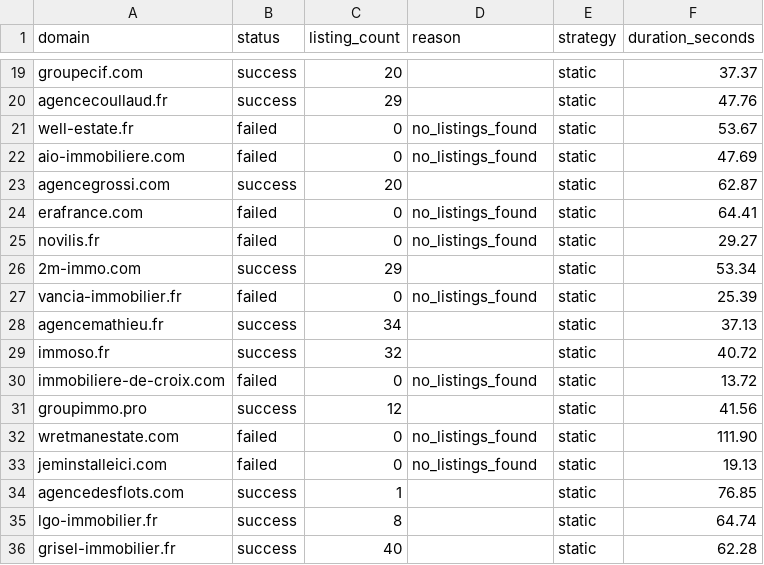
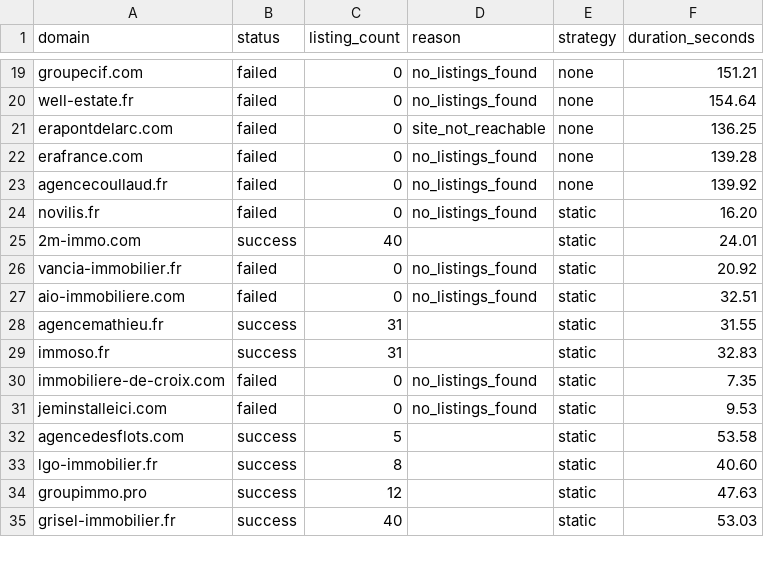
Before and after one commit to FlameGreat-1/FR-realestate-scraping, a CSV file: realestate_scraper/output/domain_status_summary.csv, drawn as a sheet; only a part is shown, gaps mark what is left out; removed rows and columns are numbered as before the commit, all else as after; the diff covers the shown part only; the diff names each change by its address in the sheet, - before the commit and + after, or states it on an @@ line.

```diff
--- a/realestate_scraper/output/domain_status_summary.csv
+++ b/realestate_scraper/output/domain_status_summary.csv
-B19 (status): success
+B19 (status): failed
-C19 (listing_count): 20
+C19 (listing_count): 0
-D19 (reason): (empty)
+D19 (reason): no_listings_found
-E19 (strategy): static
+E19 (strategy): none
-F19 (duration_seconds): 37.37
+F19 (duration_seconds): 151.21
-row 20: agencecoullaud.fr | success | 29 |  | static | 47.76
-E20 (strategy): static
+E20 (strategy): none
-F20 (duration_seconds): 53.67
+F20 (duration_seconds): 154.64
-row 22: aio-immobiliere.com | failed | 0 | no_listings_found | static | 47.69
-row 23: agencegrossi.com | success | 20 |  | static | 62.87
+row 21: erapontdelarc.com | failed | 0 | site_not_reachable | none | 136.25
-E22 (strategy): static
+E22 (strategy): none
-F22 (duration_seconds): 64.41
+F22 (duration_seconds): 139.28
+row 23: agencecoullaud.fr | failed | 0 | no_listings_found | none | 139.92
-F24 (duration_seconds): 29.27
+F24 (duration_seconds): 16.20
-C25 (listing_count): 29
+C25 (listing_count): 40
-F25 (duration_seconds): 53.34
+F25 (duration_seconds): 24.01
-F26 (duration_seconds): 25.39
+F26 (duration_seconds): 20.92
+row 27: aio-immobiliere.com | failed | 0 | no_listings_found | static | 32.51
-C28 (listing_count): 34
+C28 (listing_count): 31
-F28 (duration_seconds): 37.13
+F28 (duration_seconds): 31.55
-C29 (listing_count): 32
+C29 (listing_count): 31
-F29 (duration_seconds): 40.72
+F29 (duration_seconds): 32.83
-F30 (duration_seconds): 13.72
+F30 (duration_seconds): 7.35
-row 31: groupimmo.pro | success | 12 |  | static | 41.56
-row 32: wretmanestate.com | failed | 0 | no_listings_found | static | 111.90
-F31 (duration_seconds): 19.13
+F31 (duration_seconds): 9.53
-C32 (listing_count): 1
+C32 (listing_count): 5
-F32 (duration_seconds): 76.85
+F32 (duration_seconds): 53.58
-F33 (duration_seconds): 64.74
+F33 (duration_seconds): 40.60
+row 34: groupimmo.pro | success | 12 |  | static | 47.63
-F35 (duration_seconds): 62.28
+F35 (duration_seconds): 53.03
```
Also changed, not shown: 8 added rows, 7 removed rows and 19 edited cells elsewhere in this file, realestate_scraper/output/error_log.csv, realestate_scraper/output/listings_consolidated.csv, 4 other files.
